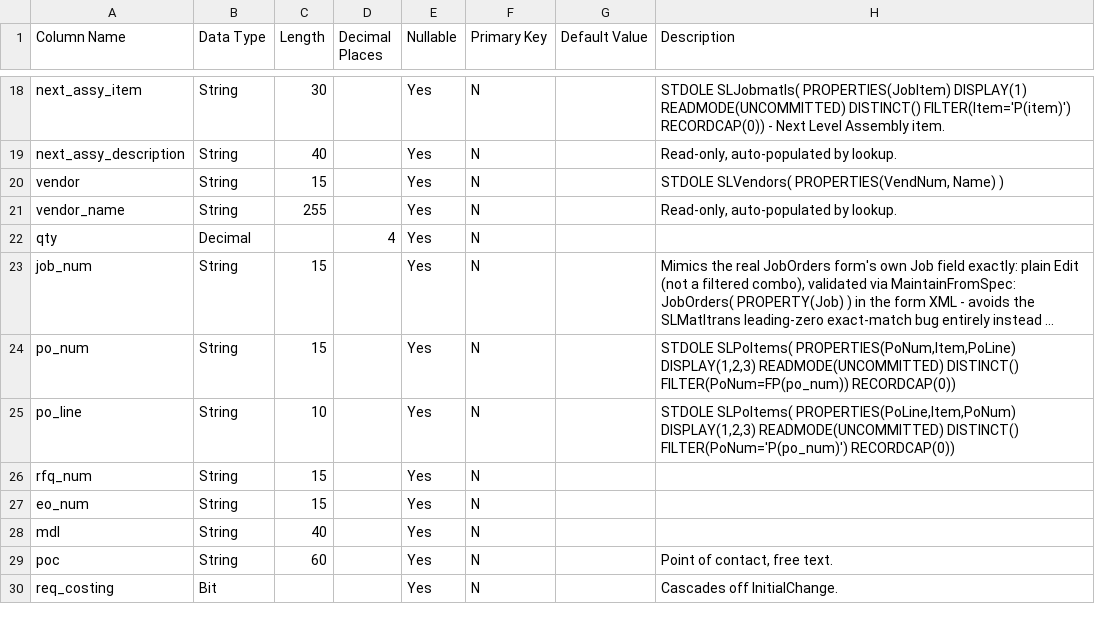
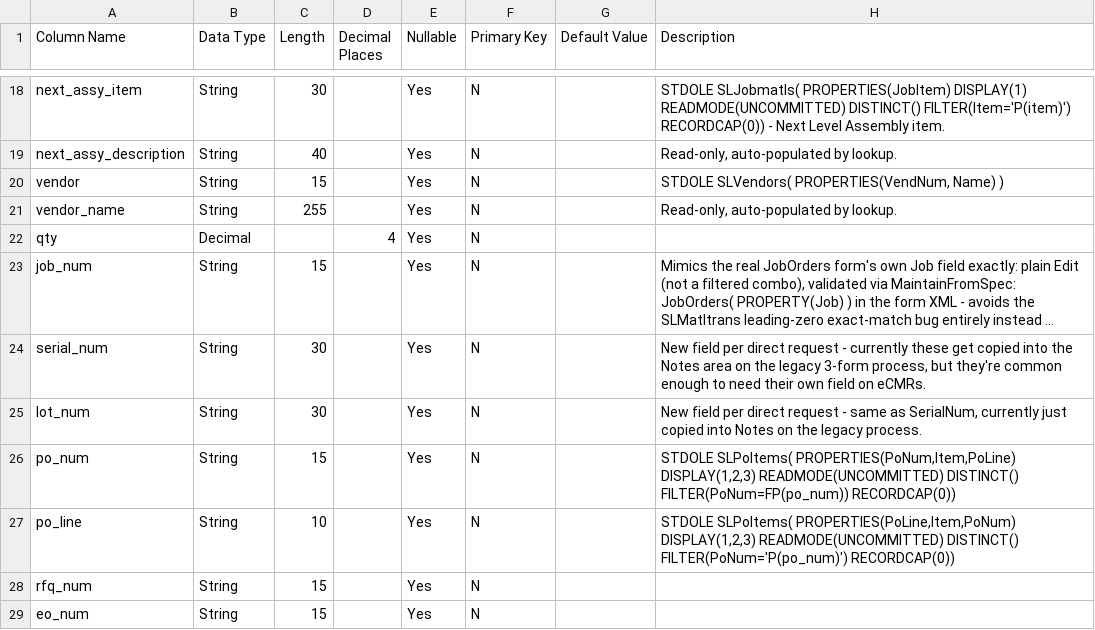
Before and after one commit to Enflite/eCMRs, a CSV file: exports/ecmrs_table_columns.csv, drawn as a sheet; only a part is shown, gaps mark what is left out; the shorter side is filled out with more unchanged rows; long unchanged cells end in …; the diff names each change by its address in the sheet, - before the commit and + after, or states it on an @@ line.

```diff
--- a/exports/ecmrs_table_columns.csv
+++ b/exports/ecmrs_table_columns.csv
+row 24: serial_num | String | 30 |  | Yes | N |  | New field per direct request - currently these get copied into the Notes area on the legacy 3-form process, but they're common enough to need their own field on eCMRs.
+row 25: lot_num | String | 30 |  | Yes | N |  | New field per direct request - same as SerialNum, currently just copied into Notes on the legacy process.
```
Also changed, not shown: exports/ecmrs_ido_properties.csv, exports/ecmrs_ido_properties_import.csv, 4 other files.
